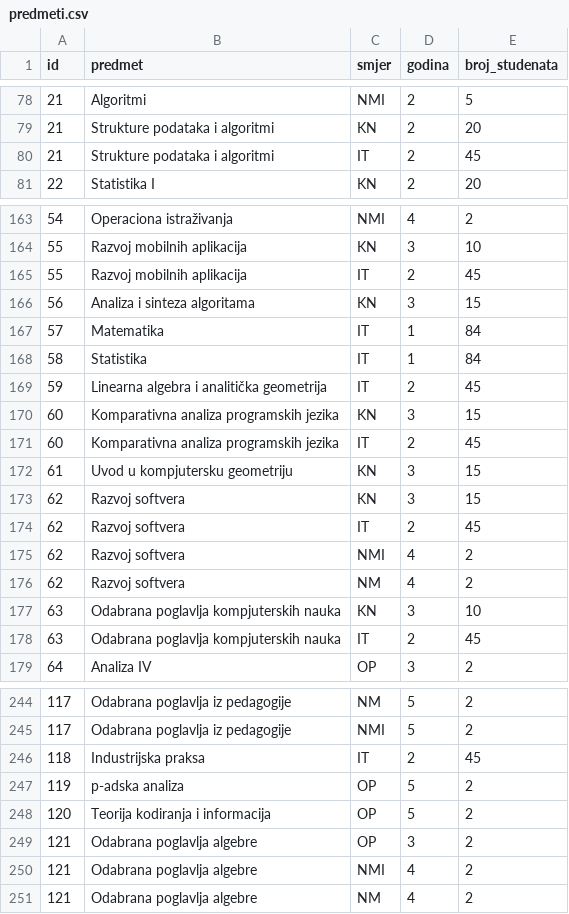
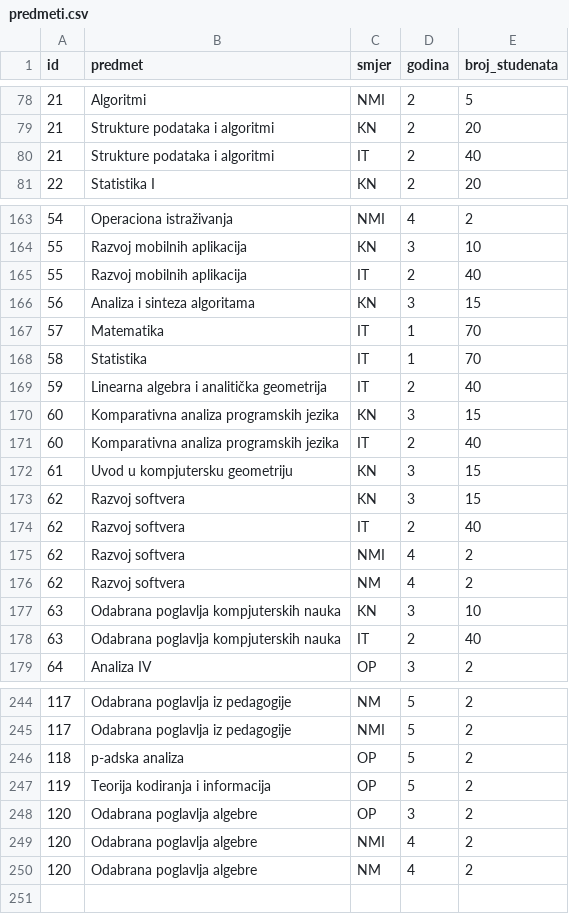
Before and after one commit to asadinlija/pmf-ai-timetable, a CSV file: data/predmeti.csv, drawn as a sheet; only a part is shown, gaps mark what is left out; the diff covers the shown part only.

```diff
--- a/data/predmeti.csv
+++ b/data/predmeti.csv
@@ -79,3 +79,3 @@ id,predmet,smjer,godina,broj_studenata
 21,Strukture podataka i algoritmi,KN,2,20
-21,Strukture podataka i algoritmi,IT,2,45
+21,Strukture podataka i algoritmi,IT,2,40
 22,Statistika I,KN,2,20
@@ -164,12 +164,12 @@ id,predmet,smjer,godina,broj_studenata
 55,Razvoj mobilnih aplikacija,KN,3,10
-55,Razvoj mobilnih aplikacija,IT,2,45
+55,Razvoj mobilnih aplikacija,IT,2,40
 56,Analiza i sinteza algoritama,KN,3,15
-57,Matematika,IT,1,84
-58,Statistika,IT,1,84
-59,Linearna algebra i analitička geometrija,IT,2,45
+57,Matematika,IT,1,70
+58,Statistika,IT,1,70
+59,Linearna algebra i analitička geometrija,IT,2,40
 60,Komparativna analiza programskih jezika,KN,3,15
-60,Komparativna analiza programskih jezika,IT,2,45
+60,Komparativna analiza programskih jezika,IT,2,40
 61,Uvod u kompjutersku geometriju,KN,3,15
 62,Razvoj softvera,KN,3,15
-62,Razvoj softvera,IT,2,45
+62,Razvoj softvera,IT,2,40
 62,Razvoj softvera,NMI,4,2
@@ -177,3 +177,3 @@ id,predmet,smjer,godina,broj_studenata
 63,Odabrana poglavlja kompjuterskih nauka,KN,3,10
-63,Odabrana poglavlja kompjuterskih nauka,IT,2,45
+63,Odabrana poglavlja kompjuterskih nauka,IT,2,40
 64,Analiza IV,OP,3,2
@@ -245,7 +245,6 @@ id,predmet,smjer,godina,broj_studenata
 117,Odabrana poglavlja iz pedagogije,NMI,5,2
-118,Industrijska praksa,IT,2,45
-119,p-adska analiza,OP,5,2
-120,Teorija kodiranja i informacija,OP,5,2
-121,Odabrana poglavlja algebre,OP,3,2
-121,Odabrana poglavlja algebre,NMI,4,2
-121,Odabrana poglavlja algebre,NM,4,2
+118,p-adska analiza,OP,5,2
+119,Teorija kodiranja i informacija,OP,5,2
+120,Odabrana poglavlja algebre,OP,3,2
+120,Odabrana poglavlja algebre,NMI,4,2
+120,Odabrana poglavlja algebre,NM,4,2
```
Also changed, not shown: 18 edited cells elsewhere in this file, data/ucionice.csv, 8 other files.
